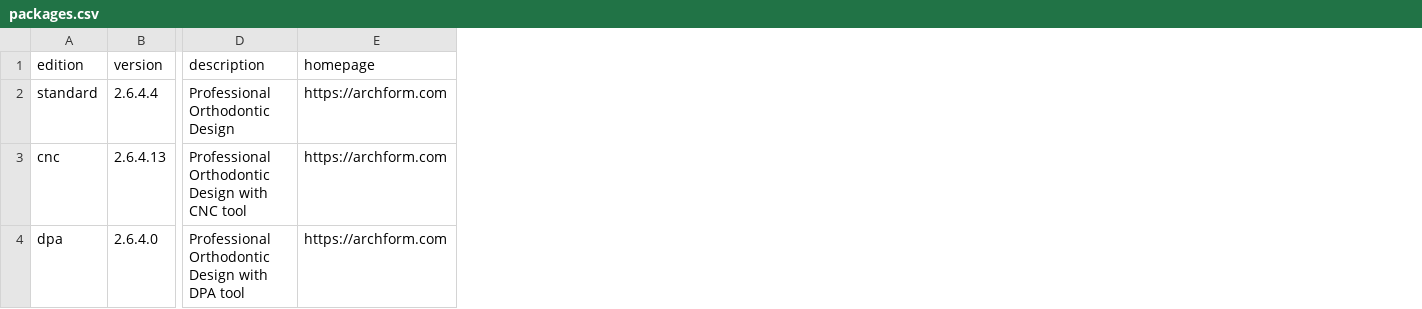
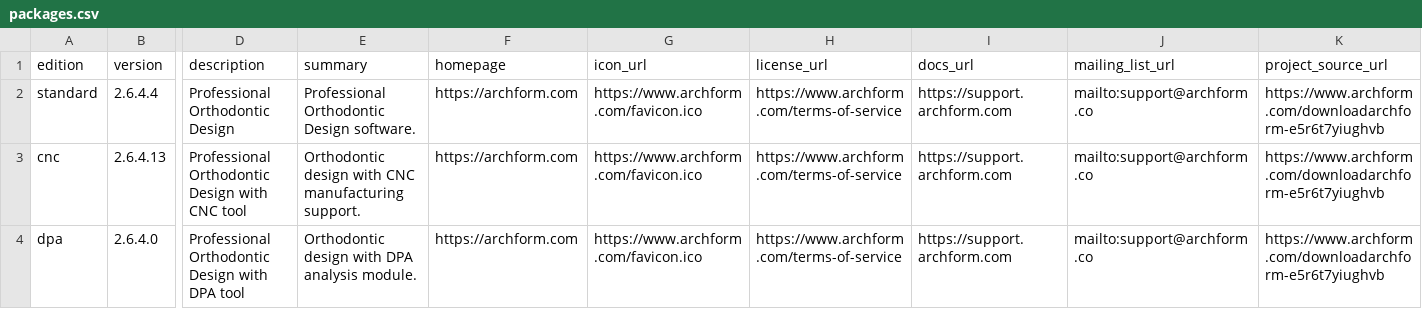
Before and after one commit to af-community-maintainer/homebrew-af, a CSV file: packages.csv, drawn as a sheet; only a part is shown, gaps mark what is left out; the diff names each change by its address in the sheet, - before the commit and + after, or states it on an @@ line.

Commit message:
Update packages.csv

```diff
--- a/packages.csv
+++ b/packages.csv
+column E (summary), rows 2-4: Professional Orthodontic Design software. | Orthodontic design with CNC manufacturing support. | Orthodontic design with DPA analysis module.
+column G (icon_url), rows 2-4: all https://www.archform.com/favicon.ico
+column H (license_url), rows 2-4: all https://www.archform.com/terms-of-service
+column I (docs_url), rows 2-4: all https://support.archform.com
+column J (mailing_list_url), rows 2-4: all mailto:support@archform.co
+column K (project_source_url), rows 2-4: all https://www.archform.com/downloadarchform-e5r6t7yiughvb
```
